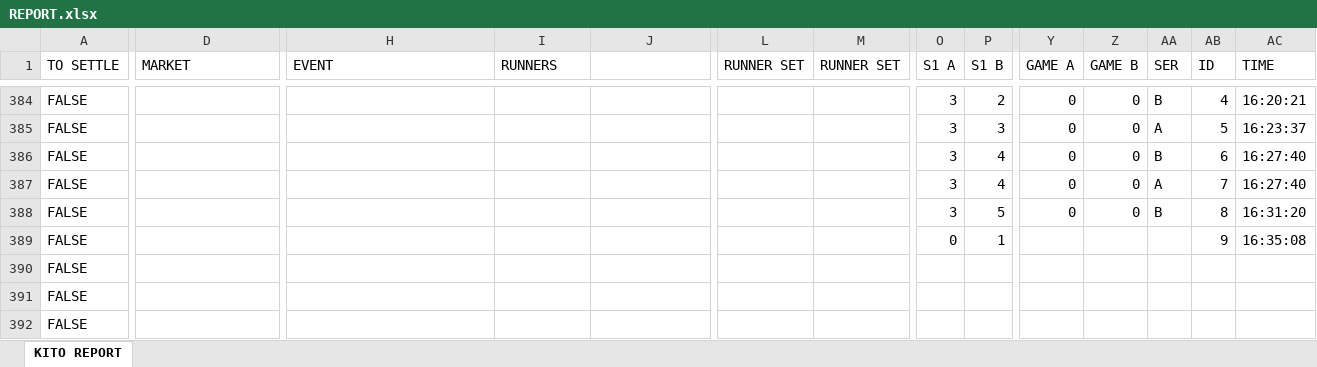
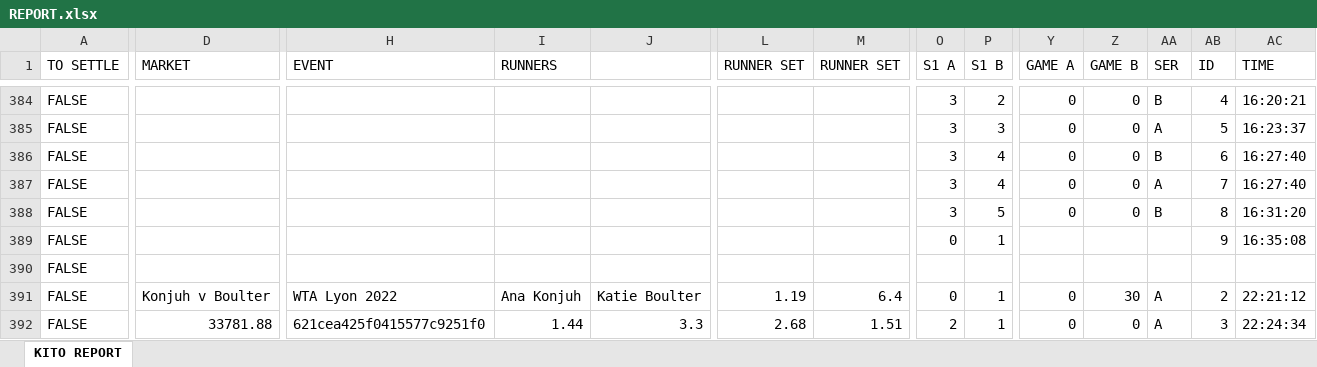
Before and after one commit to kito129/excelToJson, an Excel workbook: InputFolder/REPORT.xlsx, sheet KITO REPORT, drawn as a sheet; only a part is shown, gaps mark what is left out; values as stored, in another font and other column widths than the file's, no cell formats; conditional formats not drawn; the diff covers the shown part only; the diff names each change by its address in the sheet, - before the commit and + after, or states it on an @@ line.

Commit message:
update input

```diff
--- a/InputFolder/REPORT.xlsx (sheet KITO REPORT)
+++ b/InputFolder/REPORT.xlsx (sheet KITO REPORT)
-D391 (MARKET): (empty)
+D391 (MARKET): Konjuh v Boulter
-H391 (EVENT): (empty)
+H391 (EVENT): WTA Lyon 2022
-I391 (RUNNERS): (empty)
+I391 (RUNNERS): Ana Konjuh
-J391: (empty)
+J391: Katie Boulter
-L391 (RUNNER SET): (empty)
+L391 (RUNNER SET): 1.19
-M391 (RUNNER SET): (empty)
+M391 (RUNNER SET): 6.4
-O391 (S1 A): (empty)
+O391 (S1 A): 0
-P391:P392 (S1 B): (empty)
+P391:P392 (S1 B): 1
-Y391:Y392 (GAME A): (empty)
+Y391:Y392 (GAME A): 0
-Z391 (GAME B): (empty)
+Z391 (GAME B): 30
-AA391:AA392 (SER): (empty)
+AA391:AA392 (SER): A
-AB391 (ID): (empty)
+AB391 (ID): 2
-AC391 (TIME): (empty)
+AC391 (TIME): 22:21:12
-D392 (MARKET): (empty)
+D392 (MARKET): 33781.88
-H392 (EVENT): (empty)
+H392 (EVENT): 621cea425f0415577c9251f0
-I392 (RUNNERS): (empty)
+I392 (RUNNERS): 1.44
-J392: (empty)
+J392: 3.3
-L392 (RUNNER SET): (empty)
+L392 (RUNNER SET): 2.68
-M392 (RUNNER SET): (empty)
+M392 (RUNNER SET): 1.51
-O392 (S1 A): (empty)
+O392 (S1 A): 2
-Z392 (GAME B): (empty)
+Z392 (GAME B): 0
-AB392 (ID): (empty)
+AB392 (ID): 3
-AC392 (TIME): (empty)
+AC392 (TIME): 22:24:34
```
Also changed, not shown: 307 edited cells elsewhere in this sheet, cell formats.
